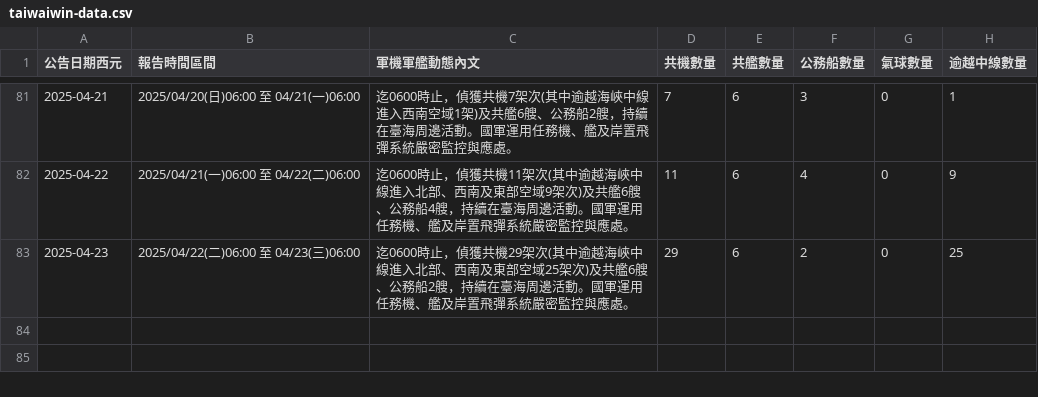
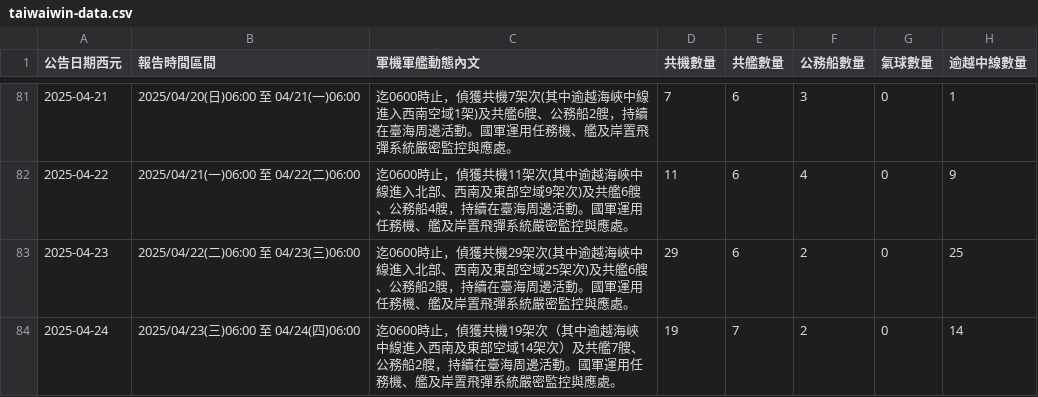
Before and after one commit to marcsie/taiwainwin, a CSV file: raw/taiwaiwin-data.csv, drawn as a sheet; only a part is shown, gaps mark what is left out; the diff names each change by its address in the sheet, - before the commit and + after, or states it on an @@ line.

Commit message:
Update taiwaiwin-data.csv

```diff
--- a/raw/taiwaiwin-data.csv
+++ b/raw/taiwaiwin-data.csv
+row 84: 2025-04-24 | 2025/04/23(三)06:00 至 04/24(四)06:00 | 迄0600時止，偵獲共機19架次（其中逾越海峽中線進入西南及東部空域14架次）及共艦7艘、公務船2艘，持續在臺海周邊活動。國軍運用任務機、艦及岸置飛彈系統嚴密監控與應處。 | 19 | 7 | 2 | 0 | 14
```
